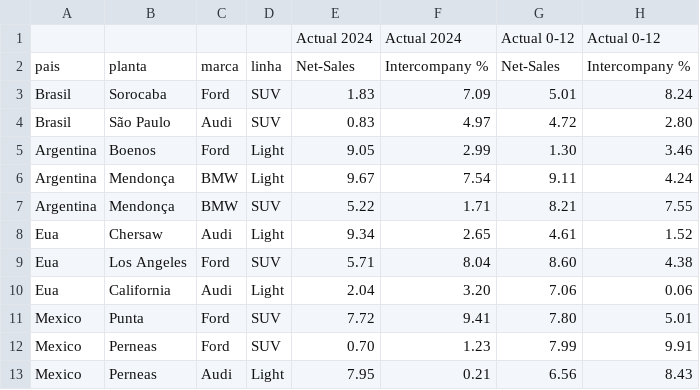
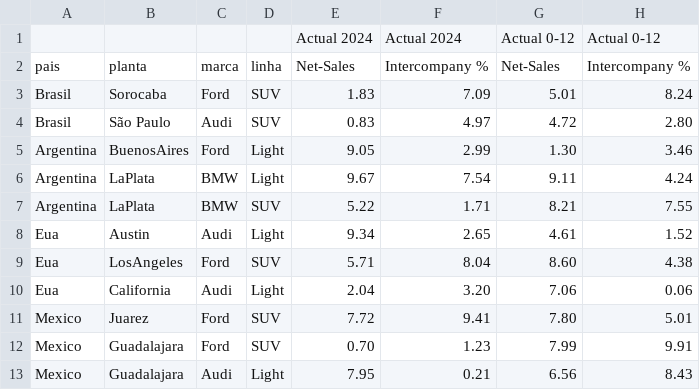
Before and after one commit to PnkMatter/Power-BI-Data-Normalization, a CSV file: data/Reste.csv, drawn as a sheet; only a part is shown; the diff names each change by its address in the sheet, - before the commit and + after, or states it on an @@ line.

Commit message:
Update Reste.csv

```diff
--- a/data/Reste.csv
+++ b/data/Reste.csv
-B5: Boenos
+B5: BuenosAires
-B6:B7: Mendonça
+B6:B7: LaPlata
-B8: Chersaw
+B8: Austin
-B9: Los Angeles
+B9: LosAngeles
-B11: Punta
+B11: Juarez
-B12:B13: Perneas
+B12:B13: Guadalajara
```
